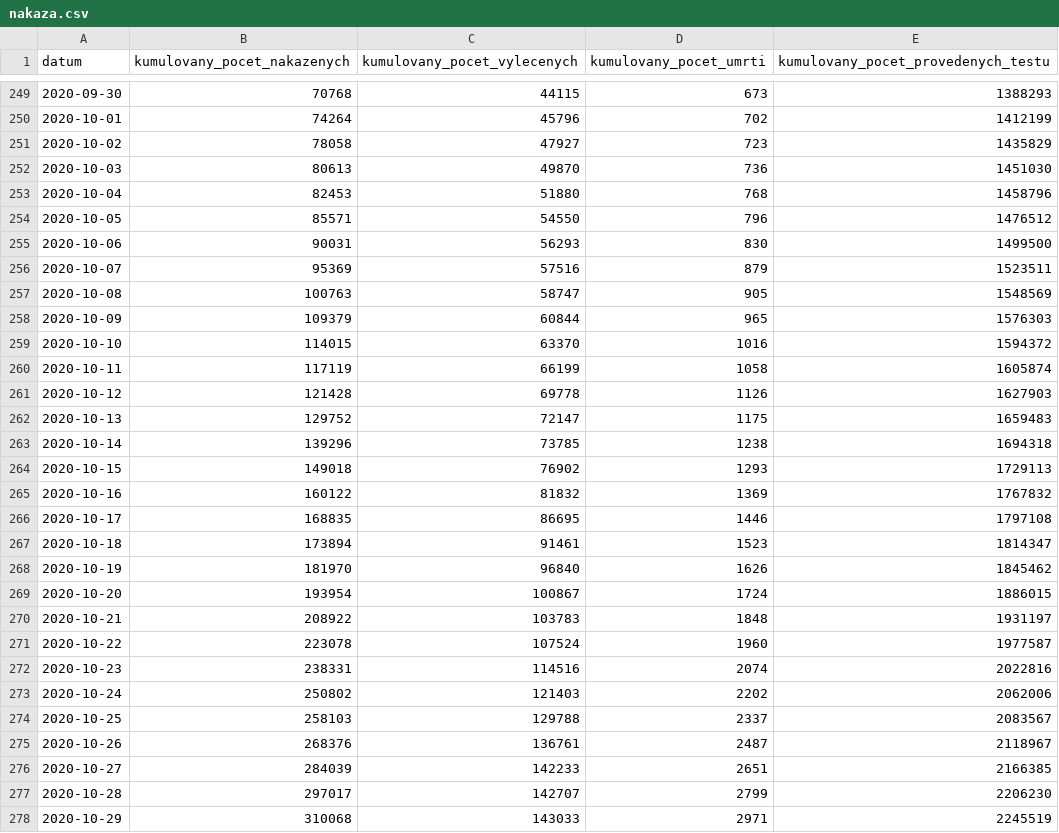
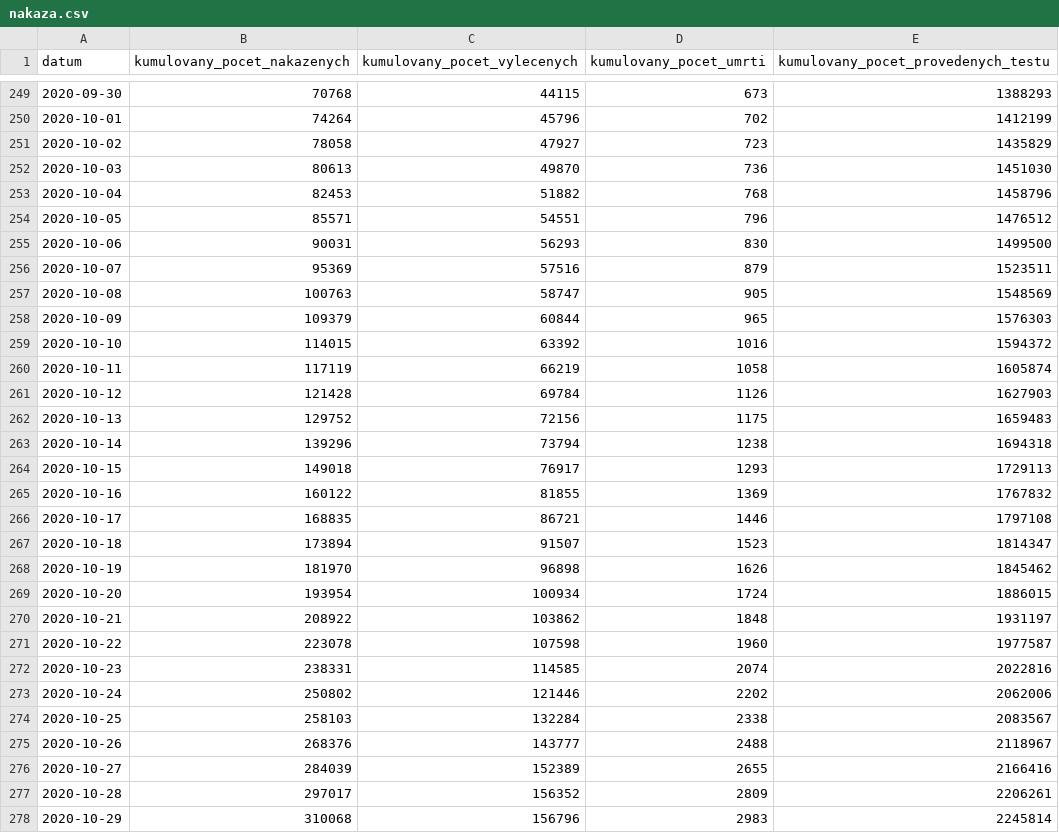
Before and after one commit to ondrejtichy07/covid19-Czechia, a CSV file: data/nakaza.csv, drawn as a sheet; only a part is shown, gaps mark what is left out; the diff covers the shown part only.

```diff
--- a/data/nakaza.csv
+++ b/data/nakaza.csv
@@ -252,4 +252,4 @@
 2020-10-03,80613,49870,736,1451030
-2020-10-04,82453,51880,768,1458796
-2020-10-05,85571,54550,796,1476512
+2020-10-04,82453,51882,768,1458796
+2020-10-05,85571,54551,796,1476512
 2020-10-06,90031,56293,830,1499500
@@ -258,21 +258,21 @@
 2020-10-09,109379,60844,965,1576303
-2020-10-10,114015,63370,1016,1594372
-2020-10-11,117119,66199,1058,1605874
-2020-10-12,121428,69778,1126,1627903
-2020-10-13,129752,72147,1175,1659483
-2020-10-14,139296,73785,1238,1694318
-2020-10-15,149018,76902,1293,1729113
-2020-10-16,160122,81832,1369,1767832
-2020-10-17,168835,86695,1446,1797108
-2020-10-18,173894,91461,1523,1814347
-2020-10-19,181970,96840,1626,1845462
-2020-10-20,193954,100867,1724,1886015
-2020-10-21,208922,103783,1848,1931197
-2020-10-22,223078,107524,1960,1977587
-2020-10-23,238331,114516,2074,2022816
-2020-10-24,250802,121403,2202,2062006
-2020-10-25,258103,129788,2337,2083567
-2020-10-26,268376,136761,2487,2118967
-2020-10-27,284039,142233,2651,2166385
-2020-10-28,297017,142707,2799,2206230
-2020-10-29,310068,143033,2971,2245519
+2020-10-10,114015,63392,1016,1594372
+2020-10-11,117119,66219,1058,1605874
+2020-10-12,121428,69784,1126,1627903
+2020-10-13,129752,72156,1175,1659483
+2020-10-14,139296,73794,1238,1694318
+2020-10-15,149018,76917,1293,1729113
+2020-10-16,160122,81855,1369,1767832
+2020-10-17,168835,86721,1446,1797108
+2020-10-18,173894,91507,1523,1814347
+2020-10-19,181970,96898,1626,1845462
+2020-10-20,193954,100934,1724,1886015
+2020-10-21,208922,103862,1848,1931197
+2020-10-22,223078,107598,1960,1977587
+2020-10-23,238331,114585,2074,2022816
+2020-10-24,250802,121446,2202,2062006
+2020-10-25,258103,132284,2338,2083567
+2020-10-26,268376,143777,2488,2118967
+2020-10-27,284039,152389,2655,2166416
+2020-10-28,297017,156352,2809,2206261
+2020-10-29,310068,156796,2983,2245814
```
Also changed, not shown: 1 added row and 51 edited cells elsewhere in this file, data/testy.csv, 2 other files.
